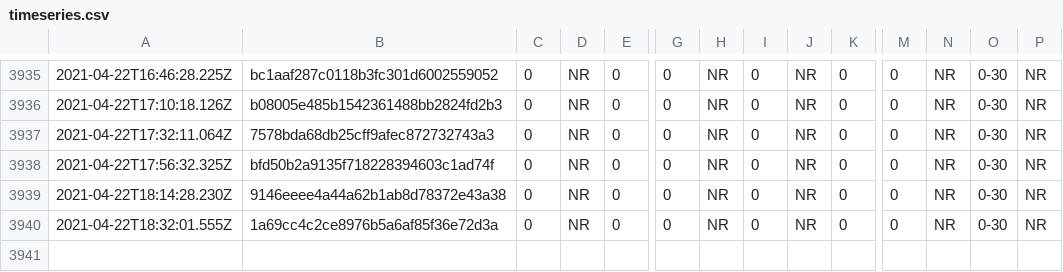
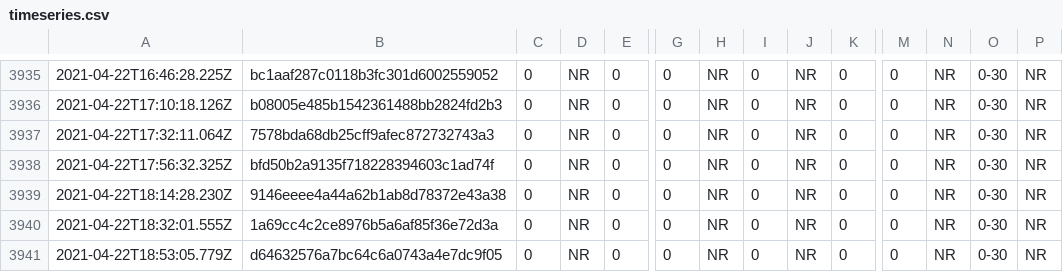
Before and after one commit to afischer/nyc-covid-wait-times, a CSV file: data/timeseries.csv, drawn as a sheet; only a part is shown, gaps mark what is left out; rows hold the shown columns only; the diff names each change by its address in the sheet, - before the commit and + after, or states it on an @@ line.

```diff
--- a/data/timeseries.csv
+++ b/data/timeseries.csv
+row 3941: 2021-04-22T18:53:05.779Z | d64632576a7bc64c6a0743a4e7dc9f05 | 0 | NR | 0 | 0 | NR | 0 | NR | 0 | 0 | NR | 0-30 | NR
```
Also changed, not shown: 2 other files.
